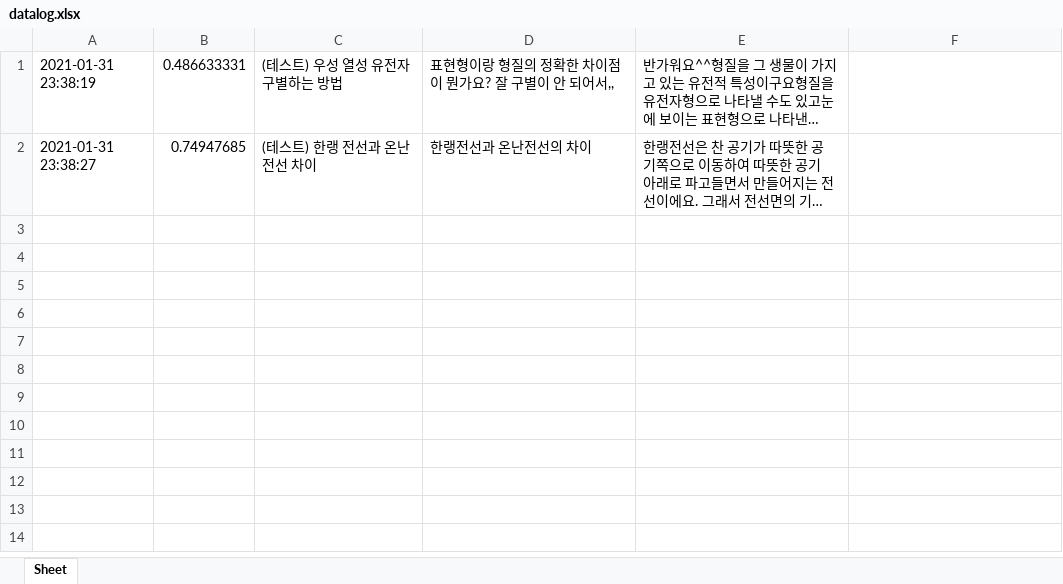
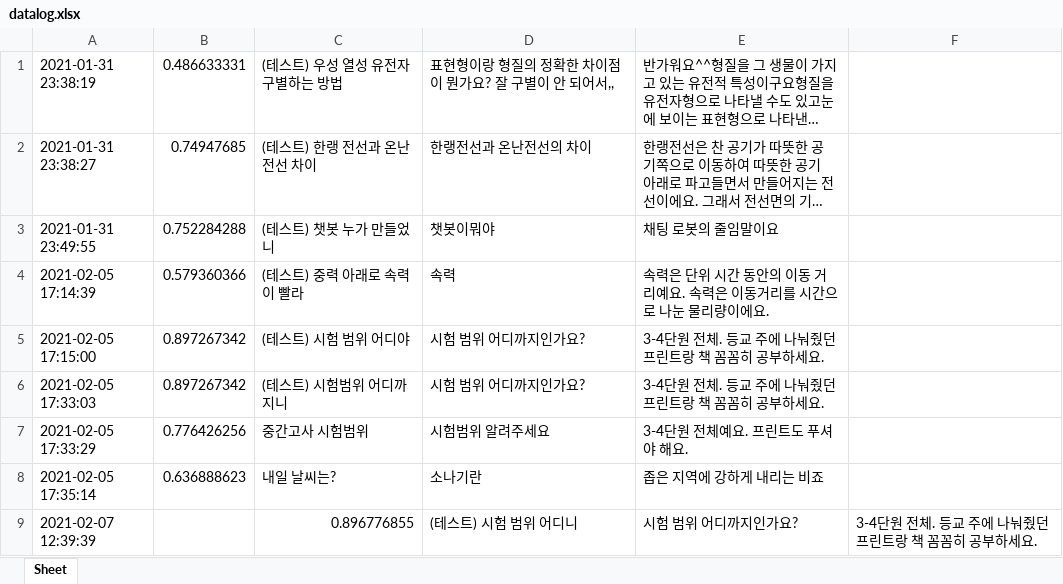
Before and after one commit to kungmo/faq_chatbot_science_3rd, an Excel workbook: data/datalog.xlsx, sheet Sheet, drawn as a sheet; long unchanged cells end in …; values as stored, in another font and other column widths than the file's, no borders; the diff names each change by its address in the sheet, - before the commit and + after, or states it on an @@ line.

```diff
--- a/data/datalog.xlsx (sheet Sheet)
+++ b/data/datalog.xlsx (sheet Sheet)
+row 3: 2021-01-31 23:49:55 | 0.752284288 | (테스트) 챗봇 누가 만들었니 | 챗봇이뭐야 | 채팅 로봇의 줄임말이요
+row 4: 2021-02-05 17:14:39 | 0.579360366 | (테스트) 중력 아래로 속력이 빨라 | 속력 | 속력은 단위 시간 동안의 이동 거리예요. 속력은 이동거리를 시간으로 나눈 물리량이에요.
+row 5: 2021-02-05 17:15:00 | 0.897267342 | (테스트) 시험 범위 어디야 | 시험 범위 어디까지인가요? | 3-4단원 전체. 등교 주에 나눠줬던 프린트랑 책 꼼꼼히 공부하세요.
+row 6: 2021-02-05 17:33:03 | 0.897267342 | (테스트) 시험범위 어디까지니 | 시험 범위 어디까지인가요? | 3-4단원 전체. 등교 주에 나눠줬던 프린트랑 책 꼼꼼히 공부하세요.
+row 7: 2021-02-05 17:33:29 | 0.776426256 | 중간고사 시험범위 | 시험범위 알려주세요 | 3-4단원 전체예요. 프린트도 푸셔야 해요.
+row 8: 2021-02-05 17:35:14 | 0.636888623 | 내일 날씨는? | 소나기란 | 좁은 지역에 강하게 내리는 비죠
+row 9: 2021-02-07 12:39:39 |  | 0.896776855 | (테스트) 시험 범위 어디니 | 시험 범위 어디까지인가요? | 3-4단원 전체. 등교 주에 나눠줬던 프린트랑 책 꼼꼼히 공부하세요.
```
Also changed, not shown: 2 other files.
